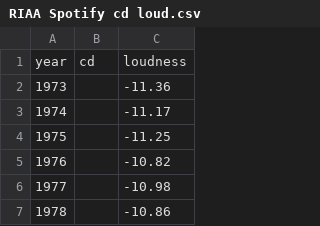
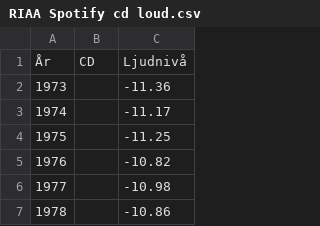
Before and after one commit to SandEngineer/SandEngineer.github.io, a CSV file: data/RIAA Spotify cd loud.csv, drawn as a sheet; only a part is shown.

```diff
--- a/data/RIAA Spotify cd loud.csv
+++ b/data/RIAA Spotify cd loud.csv
@@ -1,2 +1,2 @@
-year,cd,loudness
+År,CD,Ljudnivå
 1973,,-11.36
```
Also changed, not shown: data/RIAA Revenue 1973-2021 cd down.csv, data/RIAA Revenue Chart 1973-2021 Grouped v3 bn round3.csv, 4 other files.
